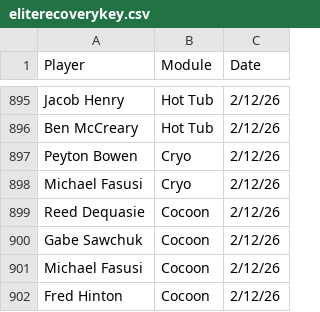
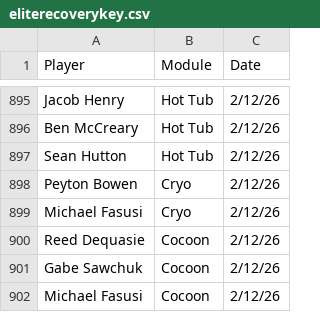
Before and after one commit to emmettj634-png/recovery-dashboard, a CSV file: eliterecoverykey.csv, drawn as a sheet; only a part is shown, gaps mark what is left out; the shorter side is filled out with more unchanged rows.

Commit message:
Update eliterecoverykey.csv

```diff
--- a/eliterecoverykey.csv
+++ b/eliterecoverykey.csv
@@ -896,2 +896,3 @@ Jacob Henry,Hot Tub,2/12/26,
 Ben McCreary,Hot Tub,2/12/26,
+Sean Hutton,Hot Tub,2/12/26,
 Peyton Bowen,Cryo,2/12/26,
```
